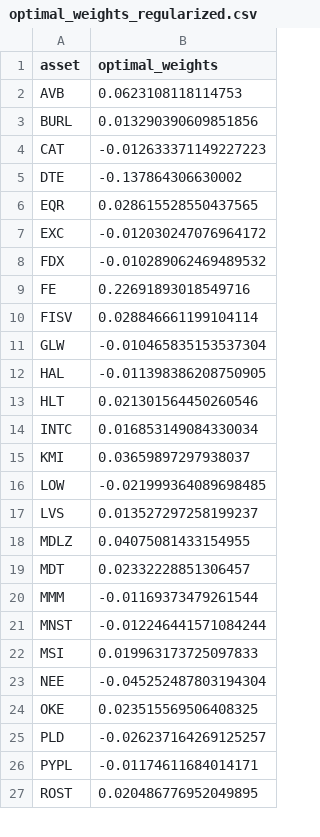
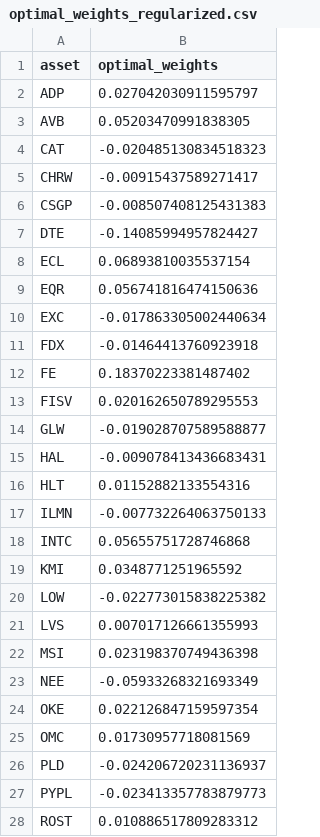
Before and after one commit to keyvantaj/Quantitative, a CSV file: output/optimal_weights_regularized.csv, drawn as a sheet; only a part is shown; the diff covers the shown part only.

Commit message:
Modify: max and min weight for optimizer and train_size for feature_weights

```diff
--- a/output/optimal_weights_regularized.csv
+++ b/output/optimal_weights_regularized.csv
@@ -1,27 +1,28 @@
 asset,optimal_weights
-AVB,0.0623108118114753
-BURL,0.013290390609851856
-CAT,-0.012633371149227223
-DTE,-0.137864306630002
-EQR,0.028615528550437565
-EXC,-0.012030247076964172
-FDX,-0.010289062469489532
-FE,0.22691893018549716
-FISV,0.028846661199104114
-GLW,-0.010465835153537304
-HAL,-0.011398386208750905
-HLT,0.021301564450260546
-INTC,0.016853149084330034
-KMI,0.03659897297938037
-LOW,-0.021999364089698485
-LVS,0.013527297258199237
-MDLZ,0.04075081433154955
-MDT,0.02332228851306457
-MMM,-0.01169373479261544
-MNST,-0.012246441571084244
-MSI,0.019963173725097833
-NEE,-0.045252487803194304
-OKE,0.023515569506408325
-PLD,-0.026237164269125257
-PYPL,-0.01174611684014171
-ROST,0.020486776952049895
+ADP,0.027042030911595797
+AVB,0.05203470991838305
+CAT,-0.020485130834518323
+CHRW,-0.00915437589271417
+CSGP,-0.008507408125431383
+DTE,-0.14085994957824427
+ECL,0.06893810035537154
+EQR,0.056741816474150636
+EXC,-0.017863305002440634
+FDX,-0.01464413760923918
+FE,0.18370223381487402
+FISV,0.020162650789295553
+GLW,-0.019028707589588877
+HAL,-0.009078413436683431
+HLT,0.01152882133554316
+ILMN,-0.007732264063750133
+INTC,0.05655751728746868
+KMI,0.0348771251965592
+LOW,-0.022773015838225382
+LVS,0.007017126661355993
+MSI,0.023198370749436398
+NEE,-0.05933268321693349
+OKE,0.022126847159597354
+OMC,0.01730957718081569
+PLD,-0.024206720231136937
+PYPL,-0.023413357783879773
+ROST,0.010886517809283312
```
Also changed, not shown: 2 added rows, 3 removed rows and 1 edited cell elsewhere in this file, 6 other files.
